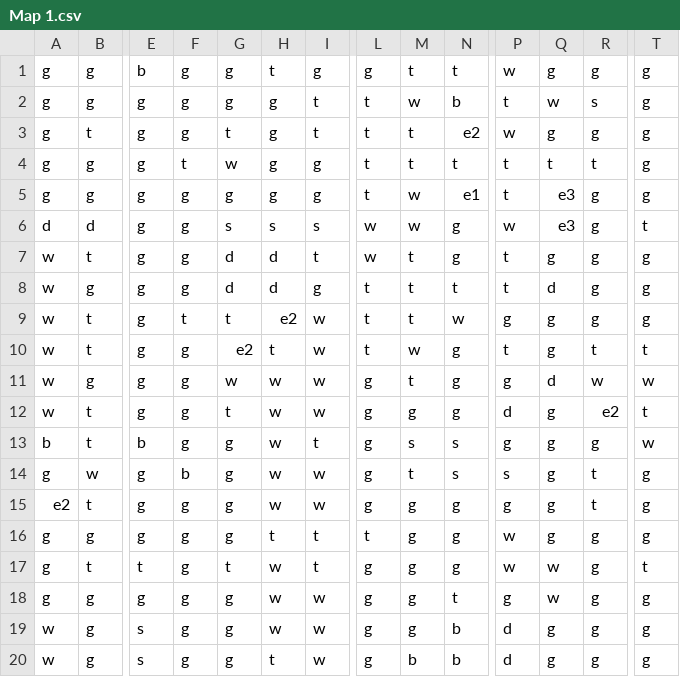
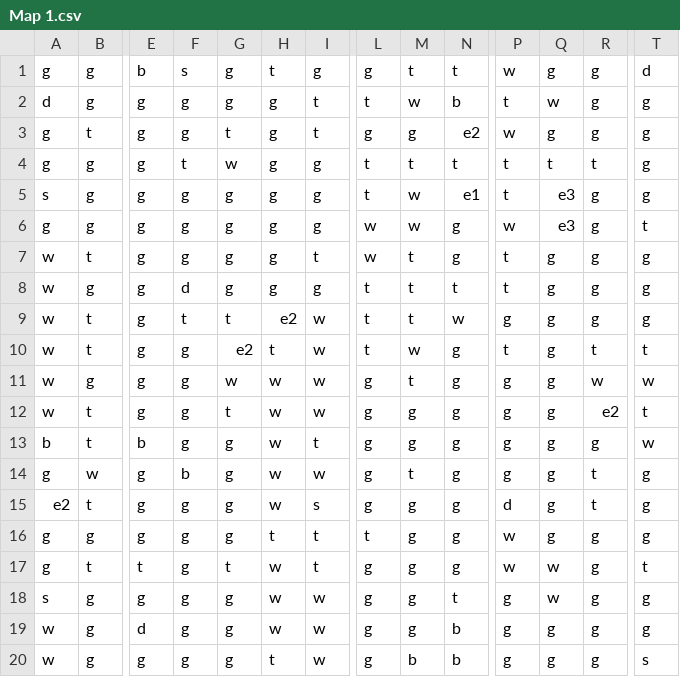
Before and after one commit to Squeakers99/ICS4U1-RPG, a CSV file: Maps/Map 1.csv, drawn as a sheet; only a part is shown, gaps mark what is left out; the diff covers the shown part only; the diff names each change by its address in the sheet, - before the commit and + after, or states it on an @@ line.

```diff
--- a/Maps/Map 1.csv
+++ b/Maps/Map 1.csv
-F1: g
+F1: s
-T1: g
+T1: d
-A2: g
+A2: d
-R2: s
+R2: g
-L3: t
+L3: g
-M3: t
+M3: g
-A5: g
+A5: s
-A6: d
+A6: g
-B6: d
+B6: g
-G6: s
+G6: g
-H6: s
+H6: g
-I6: s
+I6: g
-G7:G8: d
+G7:G8: g
-H7:H8: d
+H7:H8: g
-F8: g
+F8: d
-Q8: d
+Q8: g
-Q11: d
+Q11: g
-P12: d
+P12: g
-M13: s
+M13: g
-N13:N14: s
+N13:N14: g
-P14: s
+P14: g
-I15: w
+I15: s
-P15: g
+P15: d
-A18: g
+A18: s
-E19: s
+E19: d
-P19:P20: d
+P19:P20: g
-E20: s
+E20: g
-T20: g
+T20: s
```
Also changed, not shown: 1 edited cell elsewhere in this file, Maps/Map 2.csv, 4 other files.
